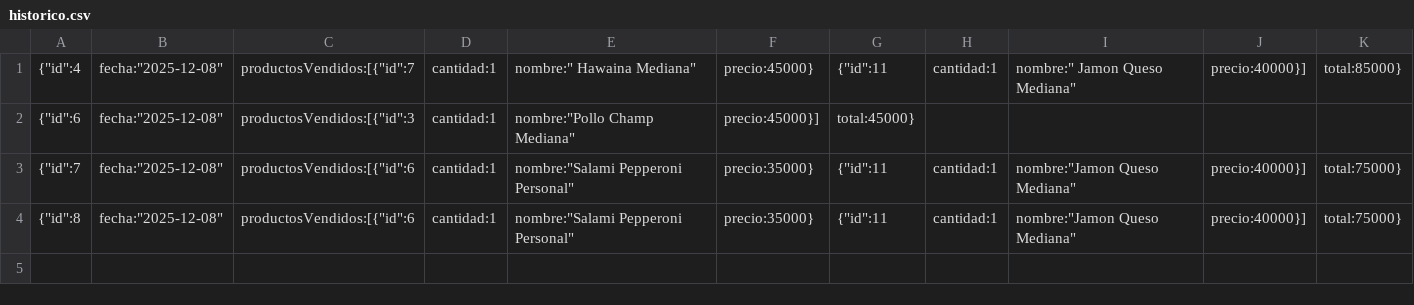
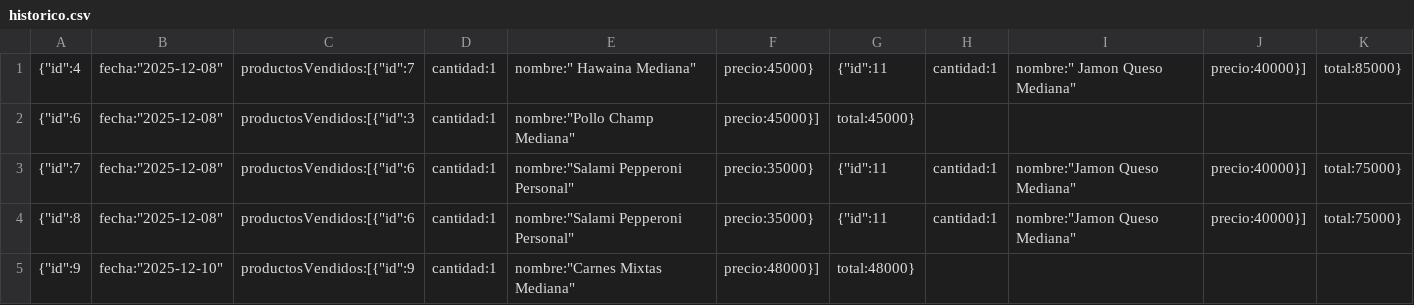
Before and after one commit to ValenciaJ56/pk_pizza, a CSV file: proyecto/backend/demo/historico.csv, drawn as a sheet; the diff names each change by its address in the sheet, - before the commit and + after, or states it on an @@ line.

```diff
--- a/proyecto/backend/demo/historico.csv
+++ b/proyecto/backend/demo/historico.csv
+row 5: {"id":9 | fecha:"2025-12-10" | productosVendidos:[{"id":9 | cantidad:1 | nombre:"Carnes Mixtas Mediana" | precio:48000}] | total:48000}
```
Also changed, not shown: 2 other files.
